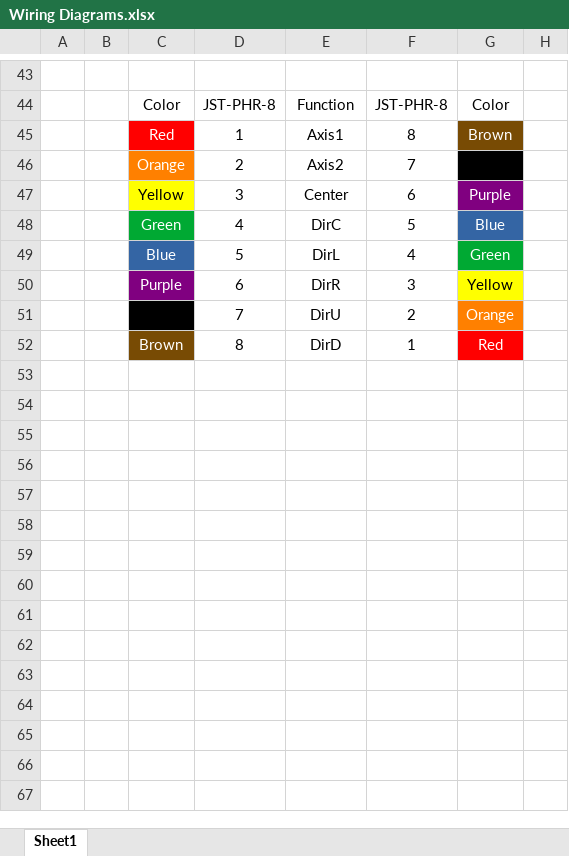
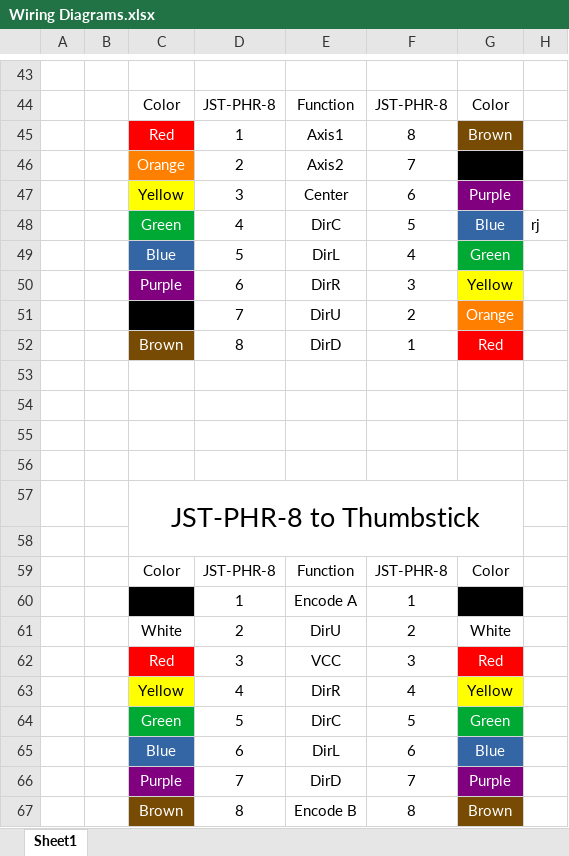
Before and after one commit to JustEnoughDucks/LibreMiG-S, an Excel workbook: Documentation/Wiring Diagrams.xlsx, sheet Sheet1, drawn as a sheet; only a part is shown, gaps mark what is left out; values as stored, in another font and other column widths than the file's, no borders; charts and pictures not drawn; the diff covers the shown part only; the diff names each change by its address in the sheet, - before the commit and + after, or states it on an @@ line.

Commit message:
updated wiring diagrams

```diff
--- a/Documentation/Wiring Diagrams.xlsx (sheet Sheet1)
+++ b/Documentation/Wiring Diagrams.xlsx (sheet Sheet1)
-H48: (empty)
+H48: rj
+row 53: (empty)
+row 54: (empty)
+row 55: (empty)
+row 56: (empty)
+row 57:  |  | JST-PHR-8 to Thumbstick
+row 58: (empty)
+row 59:  |  | Color | JST-PHR-8 | Function | JST-PHR-8 | Color
+row 60:  |  | Black | 1 | Encode A | 1 | Black
+row 61:  |  | White | 2 | DirU | 2 | White
+row 62:  |  | Red | 3 | VCC | 3 | Red
+row 63:  |  | Yellow | 4 | DirR | 4 | Yellow
+row 64:  |  | Green | 5 | DirC | 5 | Green
+row 65:  |  | Blue | 6 | DirL | 6 | Blue
+row 66:  |  | Purple | 7 | DirD | 7 | Purple
+row 67:  |  | Brown | 8 | Encode B | 8 | Brown
```
Also changed, not shown: 11 added rows and merged cells elsewhere in this sheet, charts or pictures.
